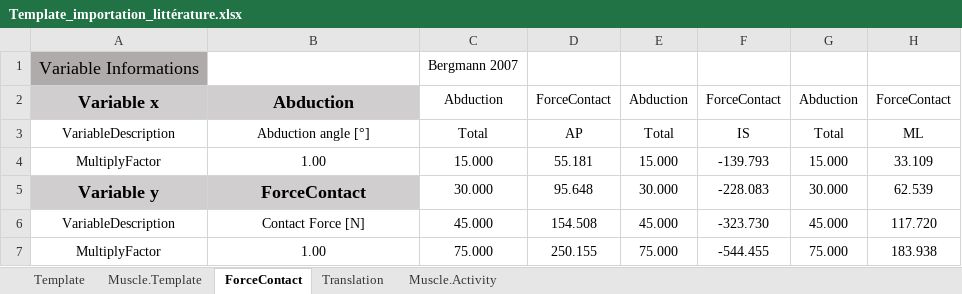
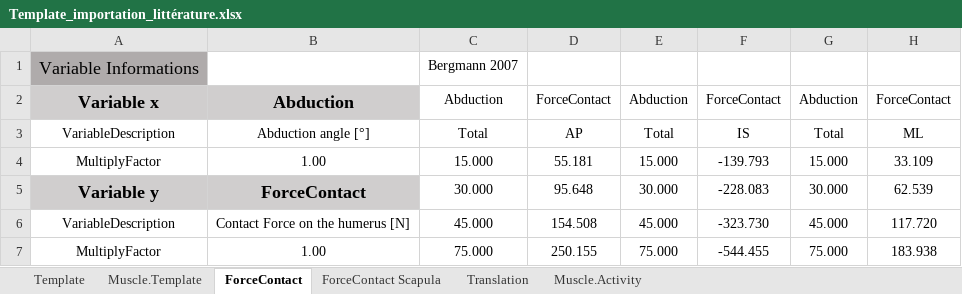
Before and after one commit to dansoyeux/Anybody_Package, an Excel workbook: Template/Template_importation_littérature.xlsx, sheet ForceContact, drawn as a sheet; only a part is shown; values as stored, in another font and other column widths than the file's, no borders; the diff names each change by its address in the sheet, - before the commit and + after, or states it on an @@ line.

Commit message:
Added force contact on glenoid by Nikooyan et al. 2012

```diff
--- a/Template/Template_importation_littérature.xlsx (sheet ForceContact)
+++ b/Template/Template_importation_littérature.xlsx (sheet ForceContact)
+sheet tab: ForceContact Scapula
-B6: Contact Force [N]
+B6: Contact Force on the humerus [N]
```
